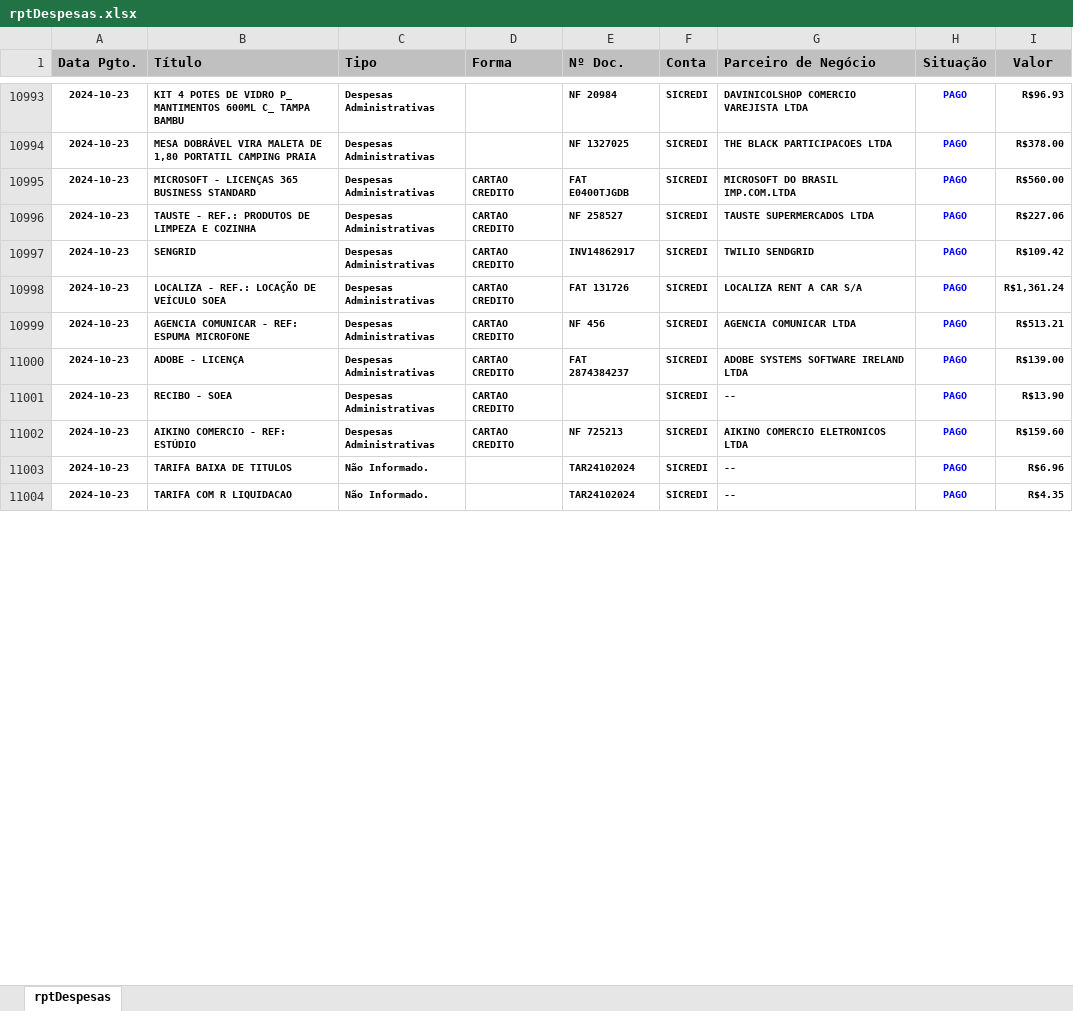
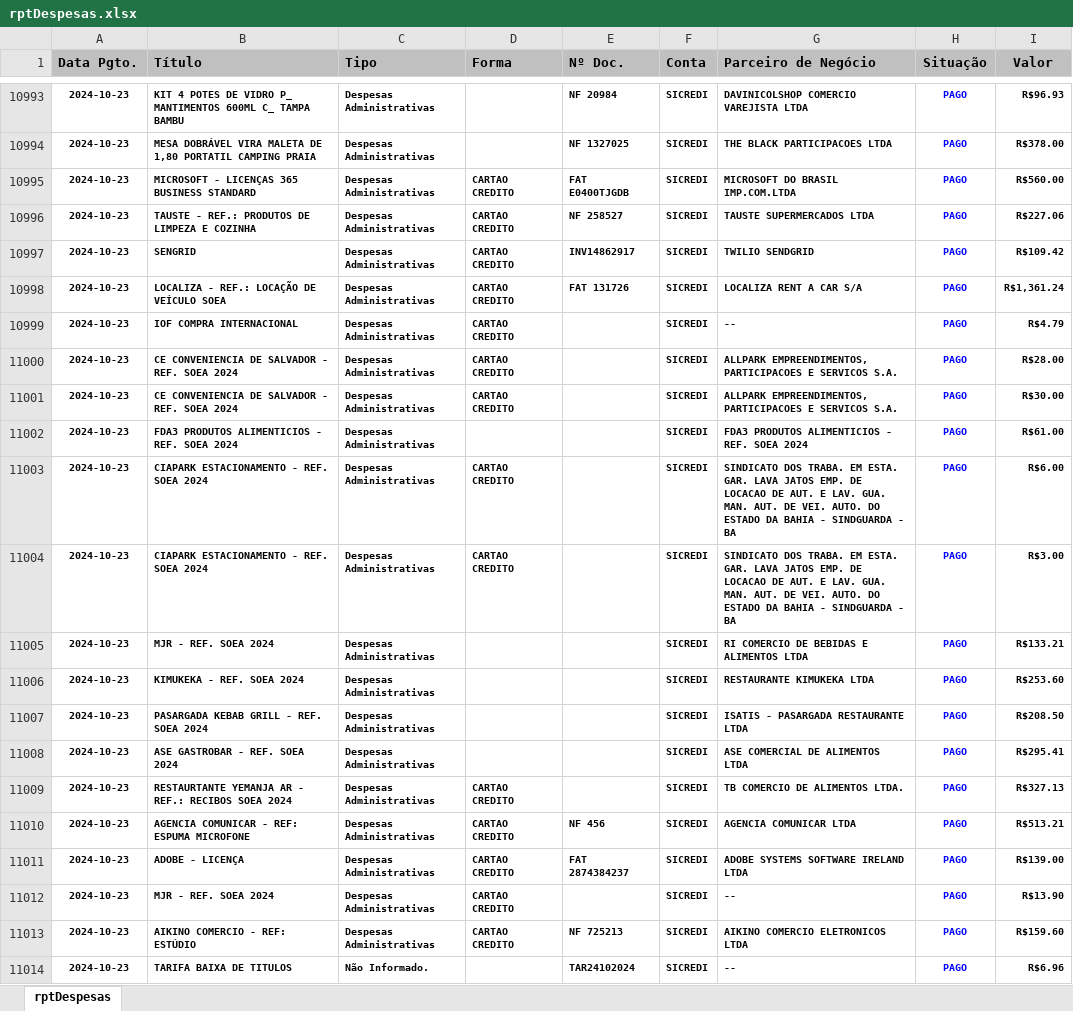
Before and after one commit to rcdourado/AEAS, an Excel workbook: rptDespesas.xlsx, sheet rptDespesas, drawn as a sheet; only a part is shown, gaps mark what is left out; the shorter side is filled out with more unchanged rows; values as stored, in another font and other column widths than the file's, no borders; addresses are those after the commit; the diff covers the shown part only; the diff names each change by its address in the sheet, - before the commit and + after, or states it on an @@ line.

Commit message:
Upload
31102024 09:34

```diff
--- a/rptDespesas.xlsx (sheet rptDespesas)
+++ b/rptDespesas.xlsx (sheet rptDespesas)
+row 10999: 2024-10-23 | IOF COMPRA INTERNACIONAL | Despesas Administrativas | CARTAO CREDITO |  | SICREDI | -- | PAGO | R$4.79
+row 11000: 2024-10-23 | CE CONVENIENCIA DE SALVADOR - REF. SOEA 2024 | Despesas Administrativas | CARTAO CREDITO |  | SICREDI | ALLPARK EMPREENDIMENTOS, PARTICIPACOES E SERVICOS S.A. | PAGO | R$28.00
+row 11001: 2024-10-23 | CE CONVENIENCIA DE SALVADOR - REF. SOEA 2024 | Despesas Administrativas | CARTAO CREDITO |  | SICREDI | ALLPARK EMPREENDIMENTOS, PARTICIPACOES E SERVICOS S.A. | PAGO | R$30.00
+row 11002: 2024-10-23 | FDA3 PRODUTOS ALIMENTICIOS - REF. SOEA 2024 | Despesas Administrativas |  |  | SICREDI | FDA3 PRODUTOS ALIMENTICIOS - REF. SOEA 2024 | PAGO | R$61.00
+row 11003: 2024-10-23 | CIAPARK ESTACIONAMENTO - REF. SOEA 2024 | Despesas Administrativas | CARTAO CREDITO |  | SICREDI | SINDICATO DOS TRABA. EM ESTA. GAR. LAVA JATOS EMP. DE LOCACAO DE AUT. E LAV. GUA. MAN. AUT. DE VEI. AUTO. DO ESTADO DA BAHIA - SINDGUARDA - BA | PAGO | R$6.00
+row 11004: 2024-10-23 | CIAPARK ESTACIONAMENTO - REF. SOEA 2024 | Despesas Administrativas | CARTAO CREDITO |  | SICREDI | SINDICATO DOS TRABA. EM ESTA. GAR. LAVA JATOS EMP. DE LOCACAO DE AUT. E LAV. GUA. MAN. AUT. DE VEI. AUTO. DO ESTADO DA BAHIA - SINDGUARDA - BA | PAGO | R$3.00
+row 11005: 2024-10-23 | MJR - REF. SOEA 2024 | Despesas Administrativas |  |  | SICREDI | RI COMERCIO DE BEBIDAS E ALIMENTOS LTDA | PAGO | R$133.21
+row 11006: 2024-10-23 | KIMUKEKA - REF. SOEA 2024 | Despesas Administrativas |  |  | SICREDI | RESTAURANTE KIMUKEKA LTDA | PAGO | R$253.60
+row 11007: 2024-10-23 | PASARGADA KEBAB GRILL - REF. SOEA 2024 | Despesas Administrativas |  |  | SICREDI | ISATIS - PASARGADA RESTAURANTE LTDA | PAGO | R$208.50
+row 11008: 2024-10-23 | ASE GASTROBAR - REF. SOEA 2024 | Despesas Administrativas |  |  | SICREDI | ASE COMERCIAL DE ALIMENTOS LTDA | PAGO | R$295.41
+row 11009: 2024-10-23 | RESTAURTANTE YEMANJA AR - REF.: RECIBOS SOEA 2024 | Despesas Administrativas | CARTAO CREDITO |  | SICREDI | TB COMERCIO DE ALIMENTOS LTDA. | PAGO | R$327.13
-B11012 (Título): RECIBO - SOEA
+B11012 (Título): MJR - REF. SOEA 2024
```
Also changed, not shown: 8 added rows, 1 edited cell and cell formats elsewhere in this sheet.
